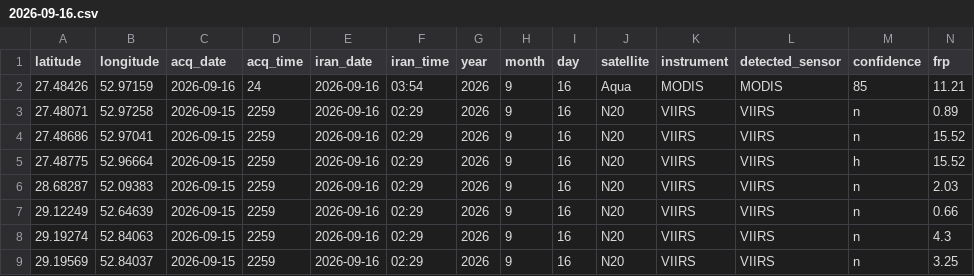
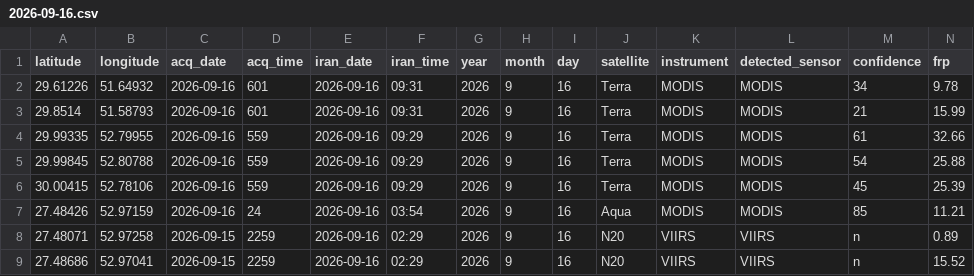
Before and after one commit to hashempoorsadegh214-prog/FARS-FIRE-SENTINEL, a CSV file: archive/2026-09-16.csv, drawn as a sheet; only a part is shown; the shorter side is filled out with more unchanged rows; rows hold the shown columns only; the diff names each change by its address in the sheet, - before the commit and + after, or states it on an @@ line.

```diff
--- a/archive/2026-09-16.csv
+++ b/archive/2026-09-16.csv
+row 2: 29.61226 | 51.64932 | 2026-09-16 | 601 | 2026-09-16 | 09:31 | 2026 | 9 | 16 | Terra | MODIS | MODIS | 34 | 9.78
+row 3: 29.8514 | 51.58793 | 2026-09-16 | 601 | 2026-09-16 | 09:31 | 2026 | 9 | 16 | Terra | MODIS | MODIS | 21 | 15.99
+row 4: 29.99335 | 52.79955 | 2026-09-16 | 559 | 2026-09-16 | 09:29 | 2026 | 9 | 16 | Terra | MODIS | MODIS | 61 | 32.66
+row 5: 29.99845 | 52.80788 | 2026-09-16 | 559 | 2026-09-16 | 09:29 | 2026 | 9 | 16 | Terra | MODIS | MODIS | 54 | 25.88
+row 6: 30.00415 | 52.78106 | 2026-09-16 | 559 | 2026-09-16 | 09:29 | 2026 | 9 | 16 | Terra | MODIS | MODIS | 45 | 25.39
```
Also changed, not shown: fires.csv, 2 other files.
